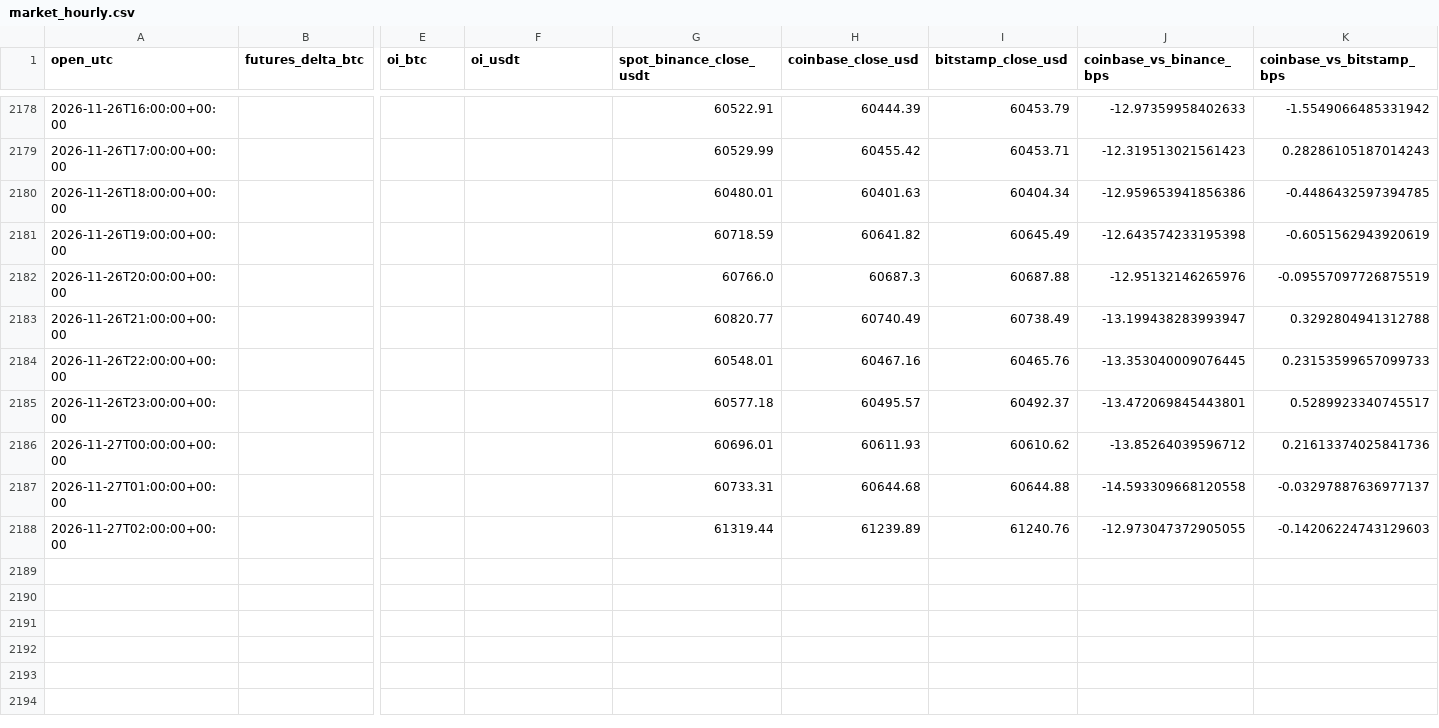
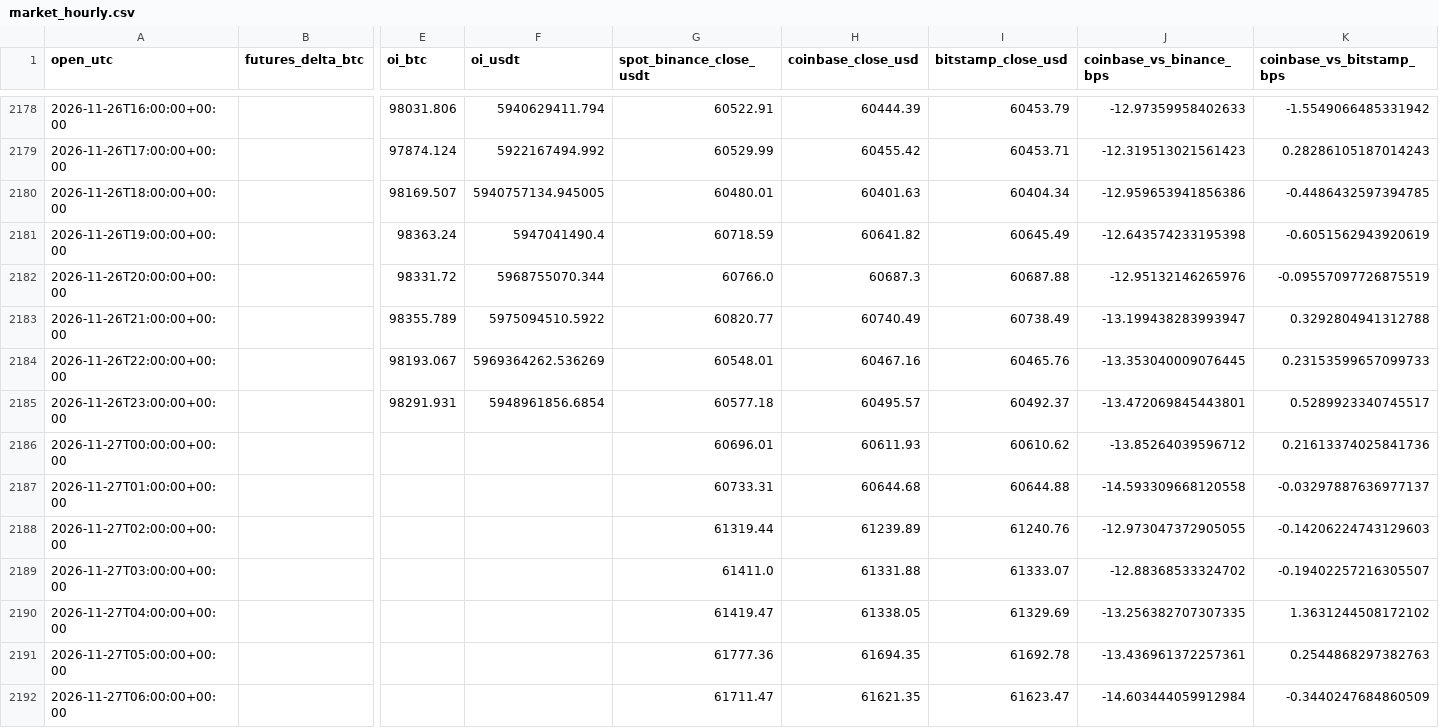
Before and after one commit to lxiaomng-lgtm/btc-kline-data, a CSV file: research/market_hourly.csv, drawn as a sheet; only a part is shown, gaps mark what is left out; rows hold the shown columns only; the diff covers the shown part only; the diff names each change by its address in the sheet, - before the commit and + after, or states it on an @@ line.

```diff
--- a/research/market_hourly.csv
+++ b/research/market_hourly.csv
-E2178 (oi_btc): (empty)
+E2178 (oi_btc): 98031.806
-F2178 (oi_usdt): (empty)
+F2178 (oi_usdt): 5940629411.794
-E2179 (oi_btc): (empty)
+E2179 (oi_btc): 97874.124
-F2179 (oi_usdt): (empty)
+F2179 (oi_usdt): 5922167494.992
-E2180 (oi_btc): (empty)
+E2180 (oi_btc): 98169.507
-F2180 (oi_usdt): (empty)
+F2180 (oi_usdt): 5940757134.945005
-E2181 (oi_btc): (empty)
+E2181 (oi_btc): 98363.24
-F2181 (oi_usdt): (empty)
+F2181 (oi_usdt): 5947041490.4
-E2182 (oi_btc): (empty)
+E2182 (oi_btc): 98331.72
-F2182 (oi_usdt): (empty)
+F2182 (oi_usdt): 5968755070.344
-E2183 (oi_btc): (empty)
+E2183 (oi_btc): 98355.789
-F2183 (oi_usdt): (empty)
+F2183 (oi_usdt): 5975094510.5922
-E2184 (oi_btc): (empty)
+E2184 (oi_btc): 98193.067
-F2184 (oi_usdt): (empty)
+F2184 (oi_usdt): 5969364262.536269
-E2185 (oi_btc): (empty)
+E2185 (oi_btc): 98291.931
-F2185 (oi_usdt): (empty)
+F2185 (oi_usdt): 5948961856.6854
+row 2189: 2026-11-27T03:00:00+00:00 |  |  |  | 61411.0 | 61331.88 | 61333.07 | -12.88368533324702 | -0.19402257216305507
+row 2190: 2026-11-27T04:00:00+00:00 |  |  |  | 61419.47 | 61338.05 | 61329.69 | -13.256382707307335 | 1.3631244508172102
+row 2191: 2026-11-27T05:00:00+00:00 |  |  |  | 61777.36 | 61694.35 | 61692.78 | -13.436961372257361 | 0.2544868297382763
+row 2192: 2026-11-27T06:00:00+00:00 |  |  |  | 61711.47 | 61621.35 | 61623.47 | -14.603444059912984 | -0.3440247684860509
```
Also changed, not shown: 32 edited cells elsewhere in this file, 4 other files.
